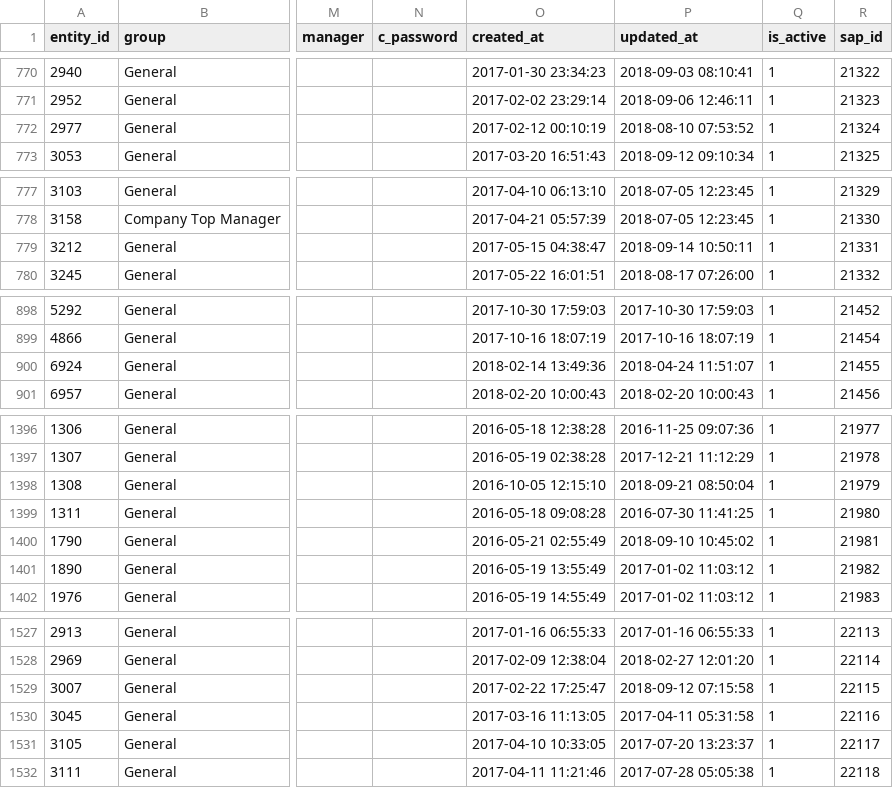
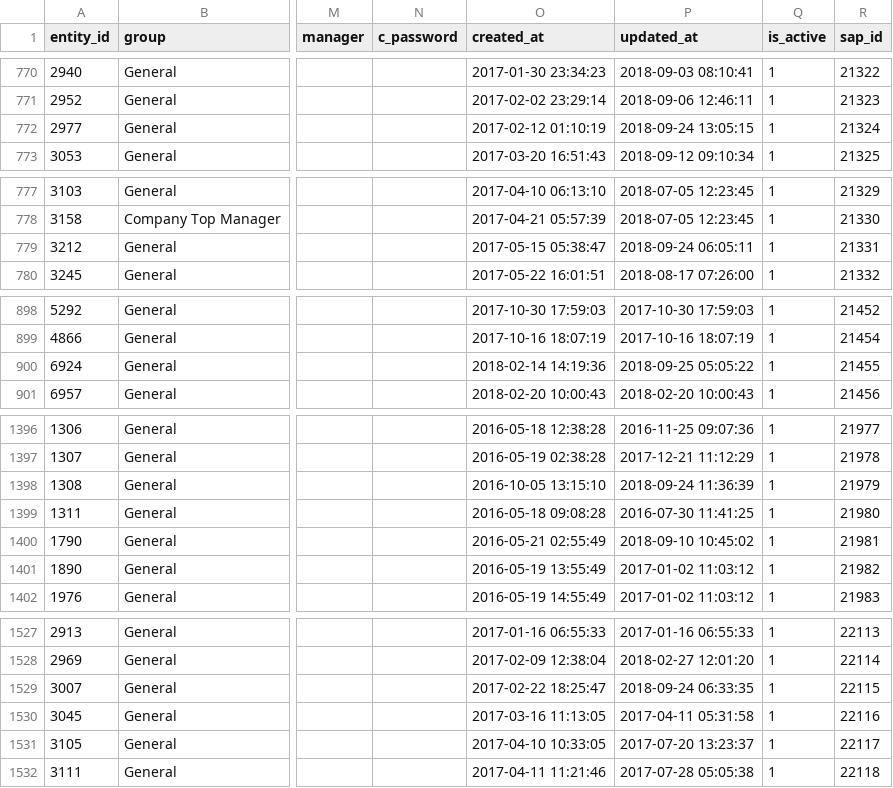
Before and after one commit to jwaiswa7/bulkmro, a CSV file: db/seed_files/company_contacts.csv, drawn as a sheet; only a part is shown, gaps mark what is left out; the diff covers the shown part only; the diff names each change by its address in the sheet, - before the commit and + after, or states it on an @@ line.

```diff
--- a/db/seed_files/company_contacts.csv
+++ b/db/seed_files/company_contacts.csv
-O772 (created_at): 2017-02-12 00:10:19
+O772 (created_at): 2017-02-12 01:10:19
-P772 (updated_at): 2018-08-10 07:53:52
+P772 (updated_at): 2018-09-24 13:05:15
-O779 (created_at): 2017-05-15 04:38:47
+O779 (created_at): 2017-05-15 05:38:47
-P779 (updated_at): 2018-09-14 10:50:11
+P779 (updated_at): 2018-09-24 06:05:11
-O900 (created_at): 2018-02-14 13:49:36
+O900 (created_at): 2018-02-14 14:19:36
-P900 (updated_at): 2018-04-24 11:51:07
+P900 (updated_at): 2018-09-25 05:05:22
-O1398 (created_at): 2016-10-05 12:15:10
+O1398 (created_at): 2016-10-05 13:15:10
-P1398 (updated_at): 2018-09-21 08:50:04
+P1398 (updated_at): 2018-09-24 11:36:39
-O1529 (created_at): 2017-02-22 17:25:47
+O1529 (created_at): 2017-02-22 18:25:47
-P1529 (updated_at): 2018-09-12 07:15:58
+P1529 (updated_at): 2018-09-24 06:33:35
```
Also changed, not shown: 5 added rows and 50 edited cells elsewhere in this file, db/seed_files/company_contact_mapping.csv, db/seed_files/inquiries.csv, 5 other files.
